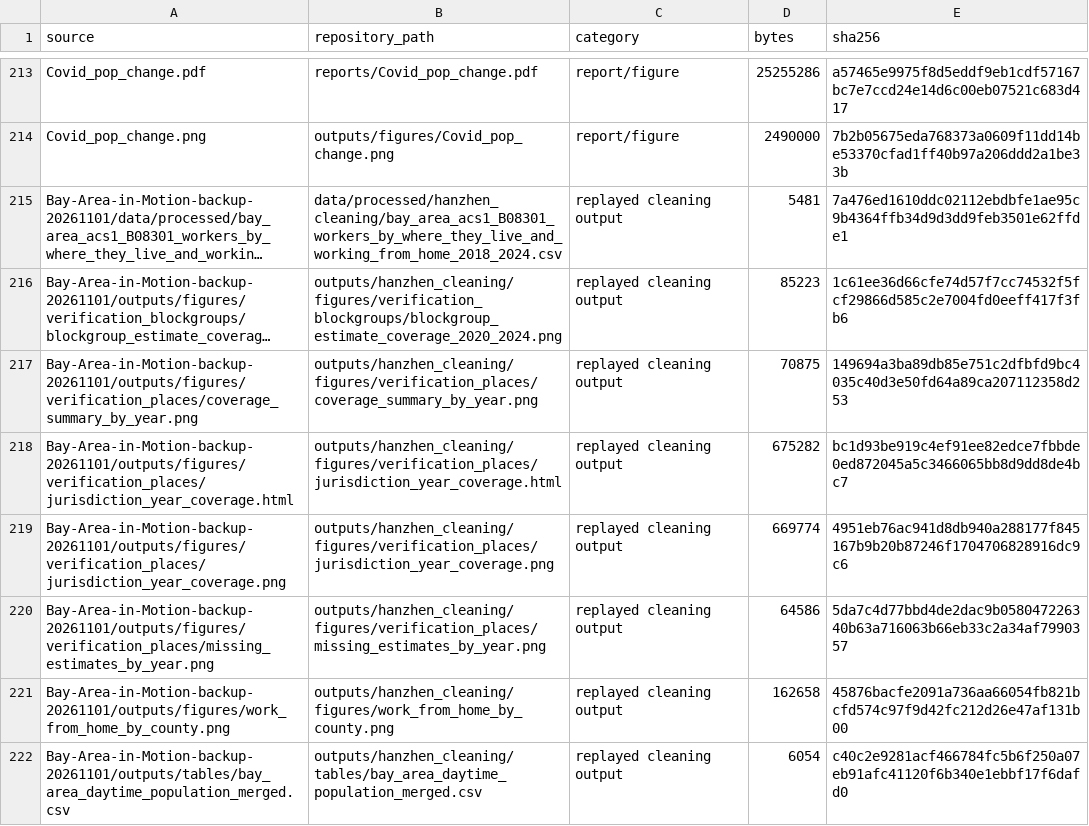
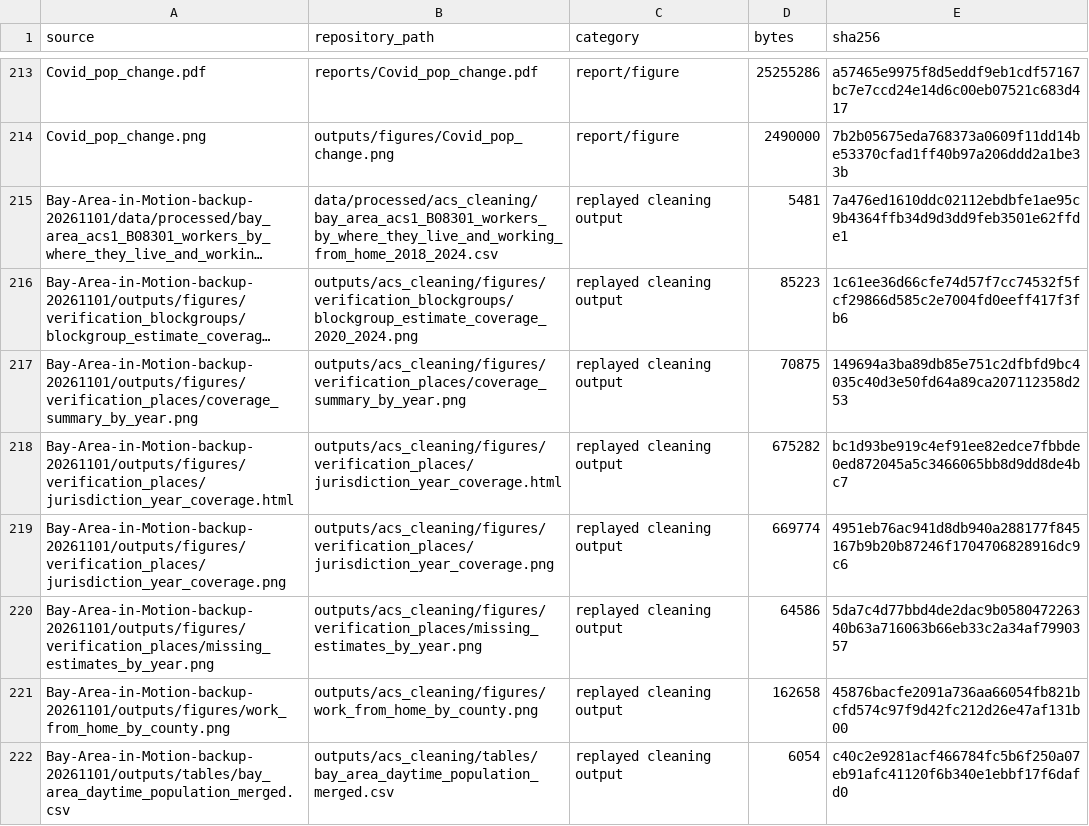
Before and after one commit to jingjingzhang1/Bay-Area-in-Motion, a CSV file: docs/hanzhen_data_inventory.csv, drawn as a sheet; only a part is shown, gaps mark what is left out; long unchanged cells end in …; the diff names each change by its address in the sheet, - before the commit and + after, or states it on an @@ line.

```diff
--- a/docs/hanzhen_data_inventory.csv
+++ b/docs/hanzhen_data_inventory.csv
-B215 (repository_path): data/processed/hanzhen_cleaning/bay_area_acs1_B08301_workers_by_where_they_live_and_working_from_home_2018_2024.csv
+B215 (repository_path): data/processed/acs_cleaning/bay_area_acs1_B08301_workers_by_where_they_live_and_working_from_home_2018_2024.csv
-B216 (repository_path): outputs/hanzhen_cleaning/figures/verification_blockgroups/blockgroup_estimate_coverage_2020_2024.png
+B216 (repository_path): outputs/acs_cleaning/figures/verification_blockgroups/blockgroup_estimate_coverage_2020_2024.png
-B217 (repository_path): outputs/hanzhen_cleaning/figures/verification_places/coverage_summary_by_year.png
+B217 (repository_path): outputs/acs_cleaning/figures/verification_places/coverage_summary_by_year.png
-B218 (repository_path): outputs/hanzhen_cleaning/figures/verification_places/jurisdiction_year_coverage.html
+B218 (repository_path): outputs/acs_cleaning/figures/verification_places/jurisdiction_year_coverage.html
-B219 (repository_path): outputs/hanzhen_cleaning/figures/verification_places/jurisdiction_year_coverage.png
+B219 (repository_path): outputs/acs_cleaning/figures/verification_places/jurisdiction_year_coverage.png
-B220 (repository_path): outputs/hanzhen_cleaning/figures/verification_places/missing_estimates_by_year.png
+B220 (repository_path): outputs/acs_cleaning/figures/verification_places/missing_estimates_by_year.png
-B221 (repository_path): outputs/hanzhen_cleaning/figures/work_from_home_by_county.png
+B221 (repository_path): outputs/acs_cleaning/figures/work_from_home_by_county.png
-B222 (repository_path): outputs/hanzhen_cleaning/tables/bay_area_daytime_population_merged.csv
+B222 (repository_path): outputs/acs_cleaning/tables/bay_area_daytime_population_merged.csv
```
Also changed, not shown: 54 other files.
